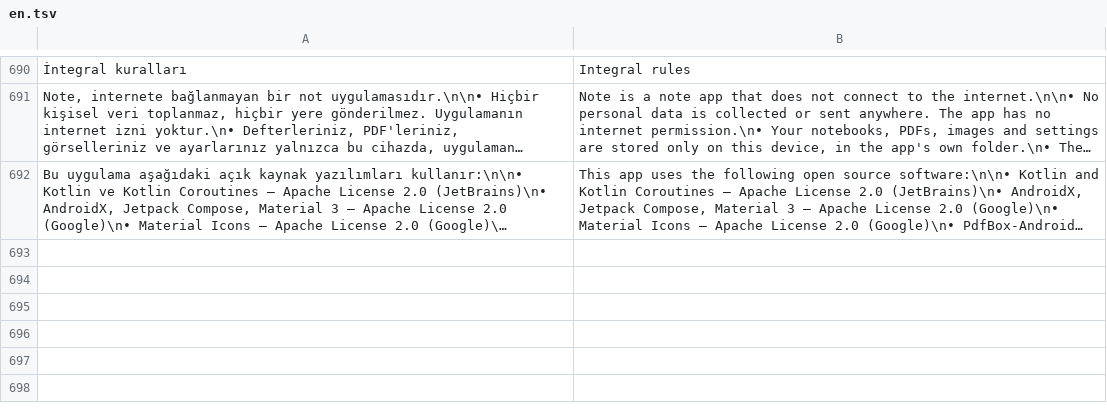
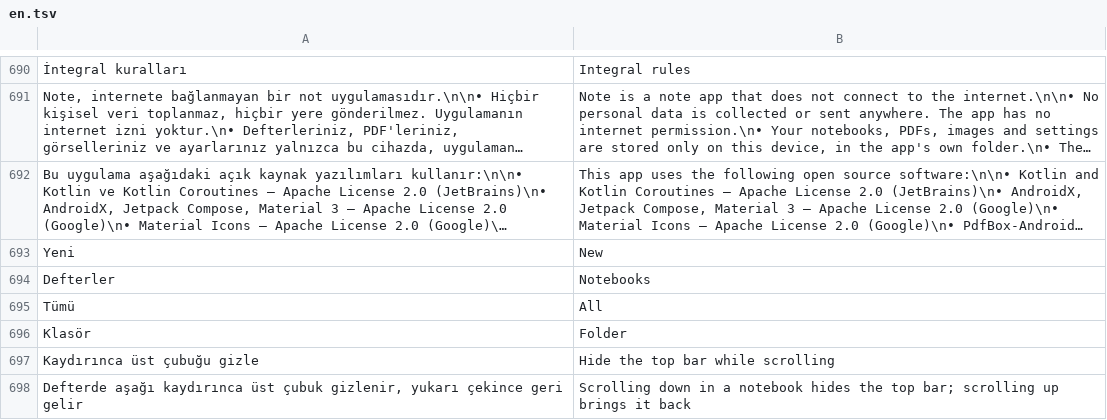
Before and after one commit to poyankee/note, a TSV file: app/src/main/assets/i18n/en.tsv, drawn as a sheet; only a part is shown, gaps mark what is left out; long unchanged cells end in …; the diff names each change by its address in the sheet, - before the commit and + after, or states it on an @@ line.

```diff
--- a/app/src/main/assets/i18n/en.tsv
+++ b/app/src/main/assets/i18n/en.tsv
+row 693: Yeni | New
+row 694: Defterler | Notebooks
+row 695: Tümü | All
+row 696: Klasör | Folder
+row 697: Kaydırınca üst çubuğu gizle | Hide the top bar while scrolling
+row 698: Defterde aşağı kaydırınca üst çubuk gizlenir, yukarı çekince geri gelir | Scrolling down in a notebook hides the top bar; scrolling up brings it back
```
Also changed, not shown: 11 other files.
